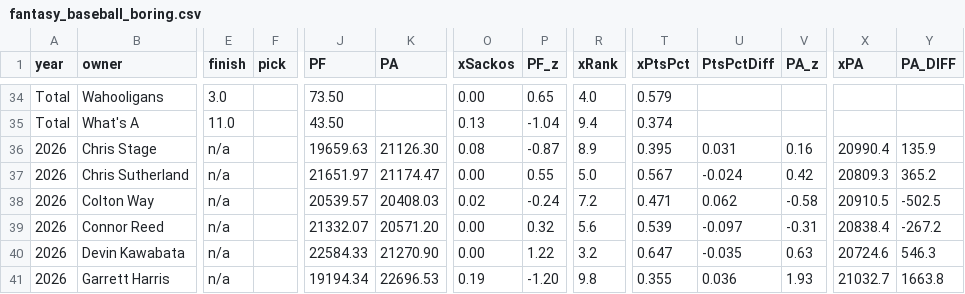
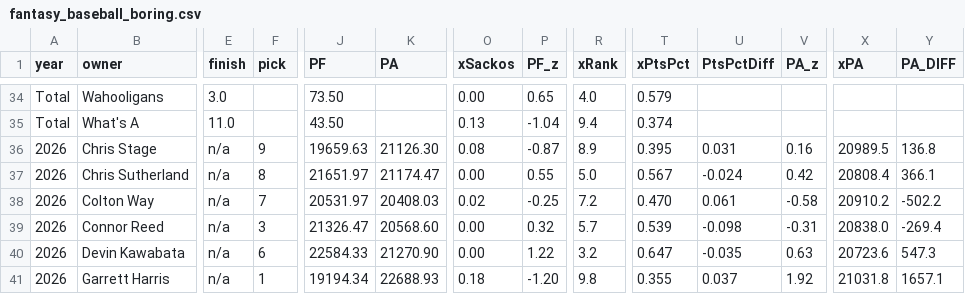
Before and after one commit to Connor-R/connor-r.github.io, a CSV file: csvs/fantasy_baseball_boring.csv, drawn as a sheet; only a part is shown, gaps mark what is left out; the diff covers the shown part only; the diff names each change by its address in the sheet, - before the commit and + after, or states it on an @@ line.

Commit message:
fantasy tables Sep 14, 2026

```diff
--- a/csvs/fantasy_baseball_boring.csv
+++ b/csvs/fantasy_baseball_boring.csv
-F36 (pick): (empty)
+F36 (pick): 9
-X36 (xPA): 20990.4
+X36 (xPA): 20989.5
-Y36 (PA_DIFF): 135.9
+Y36 (PA_DIFF): 136.8
-F37 (pick): (empty)
+F37 (pick): 8
-X37 (xPA): 20809.3
+X37 (xPA): 20808.4
-Y37 (PA_DIFF): 365.2
+Y37 (PA_DIFF): 366.1
-F38 (pick): (empty)
+F38 (pick): 7
-J38 (PF): 20539.57
+J38 (PF): 20531.97
-P38 (PF_z): -0.24
+P38 (PF_z): -0.25
-T38 (xPtsPct): 0.471
+T38 (xPtsPct): 0.470
-U38 (PtsPctDiff): 0.062
+U38 (PtsPctDiff): 0.061
-X38 (xPA): 20910.5
+X38 (xPA): 20910.2
-Y38 (PA_DIFF): -502.5
+Y38 (PA_DIFF): -502.2
-F39 (pick): (empty)
+F39 (pick): 3
-J39 (PF): 21332.07
+J39 (PF): 21326.47
-K39 (PA): 20571.20
+K39 (PA): 20568.60
-R39 (xRank): 5.6
+R39 (xRank): 5.7
-U39 (PtsPctDiff): -0.097
+U39 (PtsPctDiff): -0.098
-X39 (xPA): 20838.4
+X39 (xPA): 20838.0
-Y39 (PA_DIFF): -267.2
+Y39 (PA_DIFF): -269.4
-F40 (pick): (empty)
+F40 (pick): 6
-X40 (xPA): 20724.6
+X40 (xPA): 20723.6
-Y40 (PA_DIFF): 546.3
+Y40 (PA_DIFF): 547.3
-F41 (pick): (empty)
+F41 (pick): 1
-K41 (PA): 22696.53
+K41 (PA): 22688.93
-O41 (xSackos): 0.19
+O41 (xSackos): 0.18
-U41 (PtsPctDiff): 0.036
+U41 (PtsPctDiff): 0.037
-V41 (PA_z): 1.93
+V41 (PA_z): 1.92
-X41 (xPA): 21032.7
+X41 (xPA): 21031.8
-Y41 (PA_DIFF): 1663.8
+Y41 (PA_DIFF): 1657.1
```
Also changed, not shown: 40 edited cells elsewhere in this file, csvs/fantasy_baseball_chilistew.csv, 4 other files.
